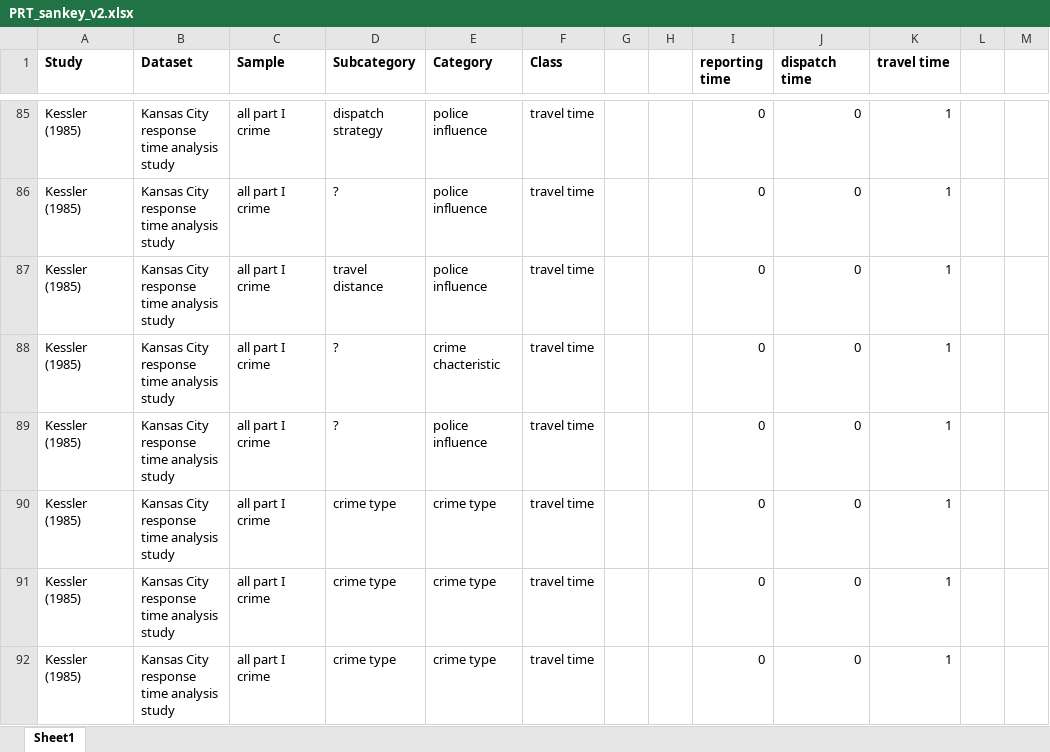
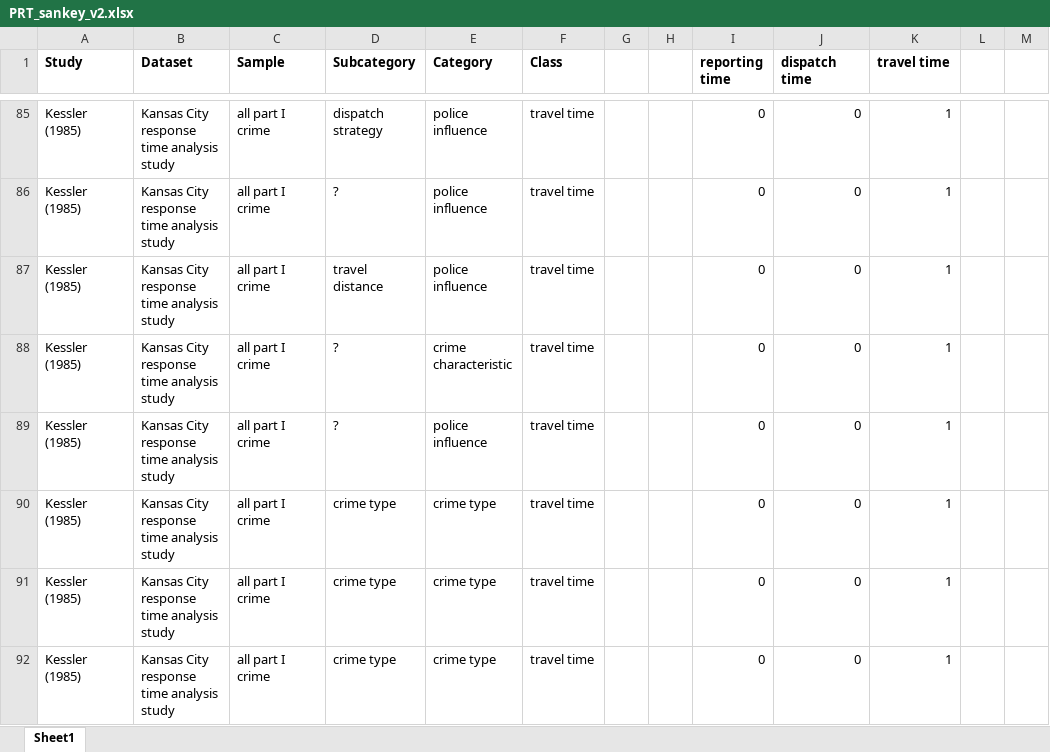
Before and after one commit to timverlaan/prt, an Excel workbook: PRT_sankey_v2.xlsx, sheet Sheet1, drawn as a sheet; only a part is shown, gaps mark what is left out; values as stored, in another font and other column widths than the file's, no borders; conditional formats not drawn; the diff names each change by its address in the sheet, - before the commit and + after, or states it on an @@ line.

```diff
--- a/PRT_sankey_v2.xlsx (sheet Sheet1)
+++ b/PRT_sankey_v2.xlsx (sheet Sheet1)
-E88 (Category): crime chacteristic
+E88 (Category): crime characteristic
```
Also changed, not shown: 1 other file.
